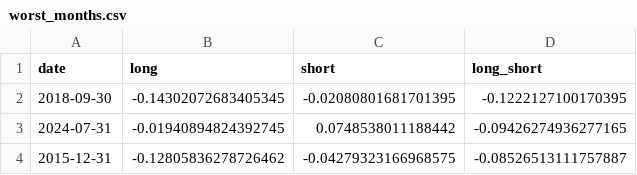
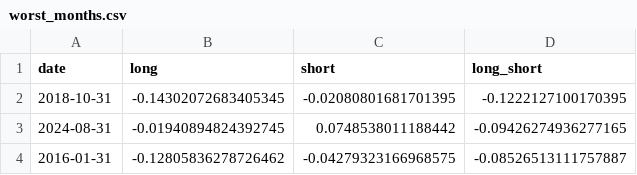
Before and after one commit to EdouardLav/cross-sectional-ml-returns, a CSV file: results/worst_months.csv, drawn as a sheet.

```diff
--- a/results/worst_months.csv
+++ b/results/worst_months.csv
@@ -1,4 +1,4 @@
 date,long,short,long_short
-2018-09-30,-0.14302072683405345,-0.02080801681701395,-0.1222127100170395
-2024-07-31,-0.01940894824392745,0.0748538011188442,-0.09426274936277165
-2015-12-31,-0.12805836278726462,-0.04279323166968575,-0.08526513111757887
+2018-10-31,-0.14302072683405345,-0.02080801681701395,-0.1222127100170395
+2024-08-31,-0.01940894824392745,0.0748538011188442,-0.09426274936277165
+2016-01-31,-0.12805836278726462,-0.04279323166968575,-0.08526513111757887
```
Also changed, not shown: results/factor_alpha.csv, results/leg_split_alpha.csv, 7 other files.
